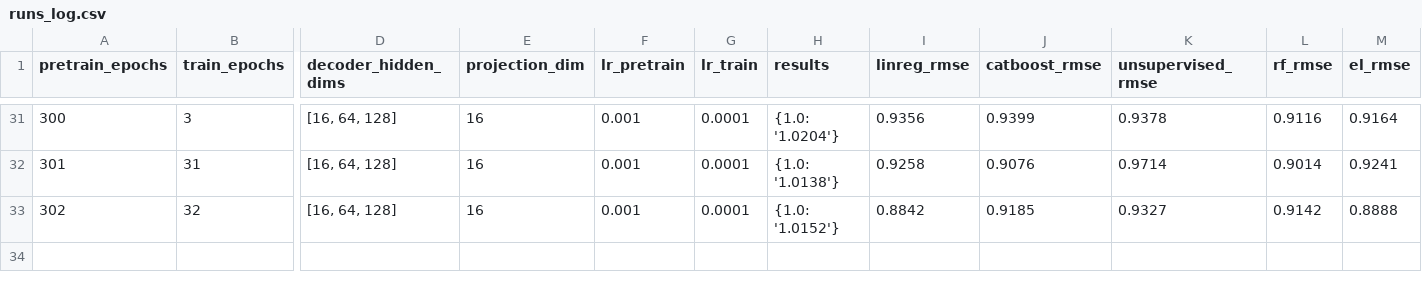
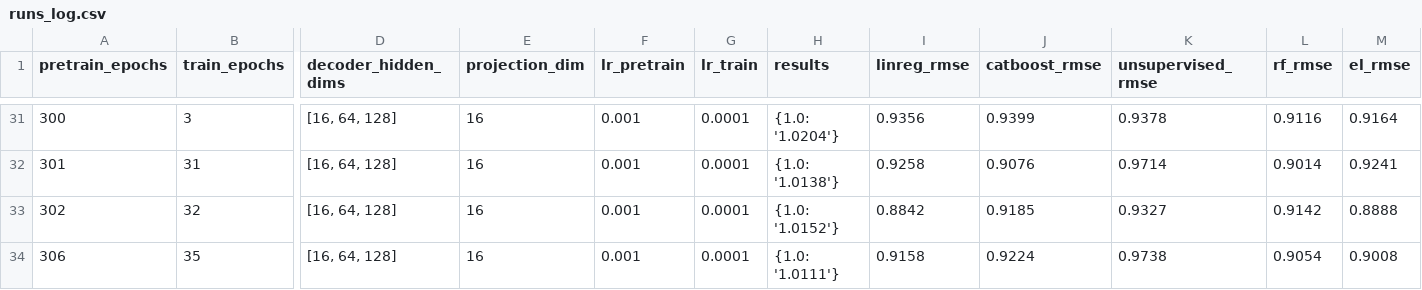
Before and after one commit to abiadf/timeseries_geo_ml, a CSV file: src/results/runs_log.csv, drawn as a sheet; only a part is shown, gaps mark what is left out; rows hold the shown columns only; the diff names each change by its address in the sheet, - before the commit and + after, or states it on an @@ line.

```diff
--- a/src/results/runs_log.csv
+++ b/src/results/runs_log.csv
+row 34: 306 | 35 | [16, 64, 128] | 16 | 0.001 | 0.0001 | {1.0: '1.0111'} | 0.9158 | 0.9224 | 0.9738 | 0.9054 | 0.9008
```
Also changed, not shown: 2 other files.
